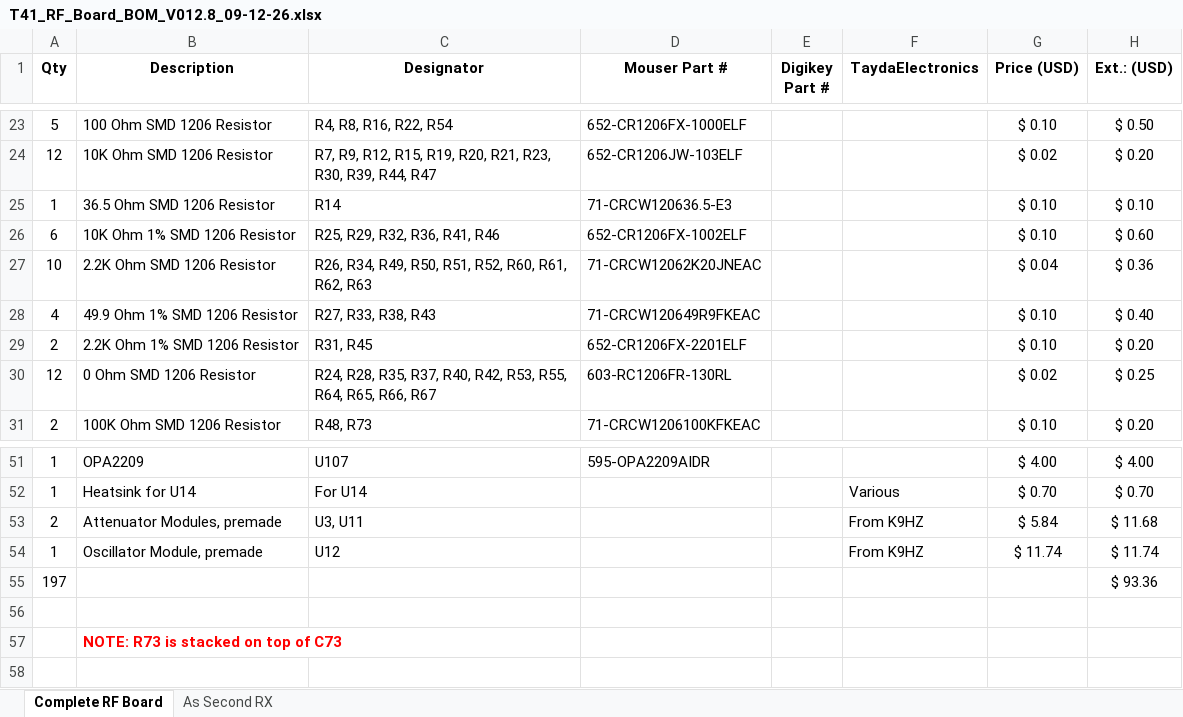
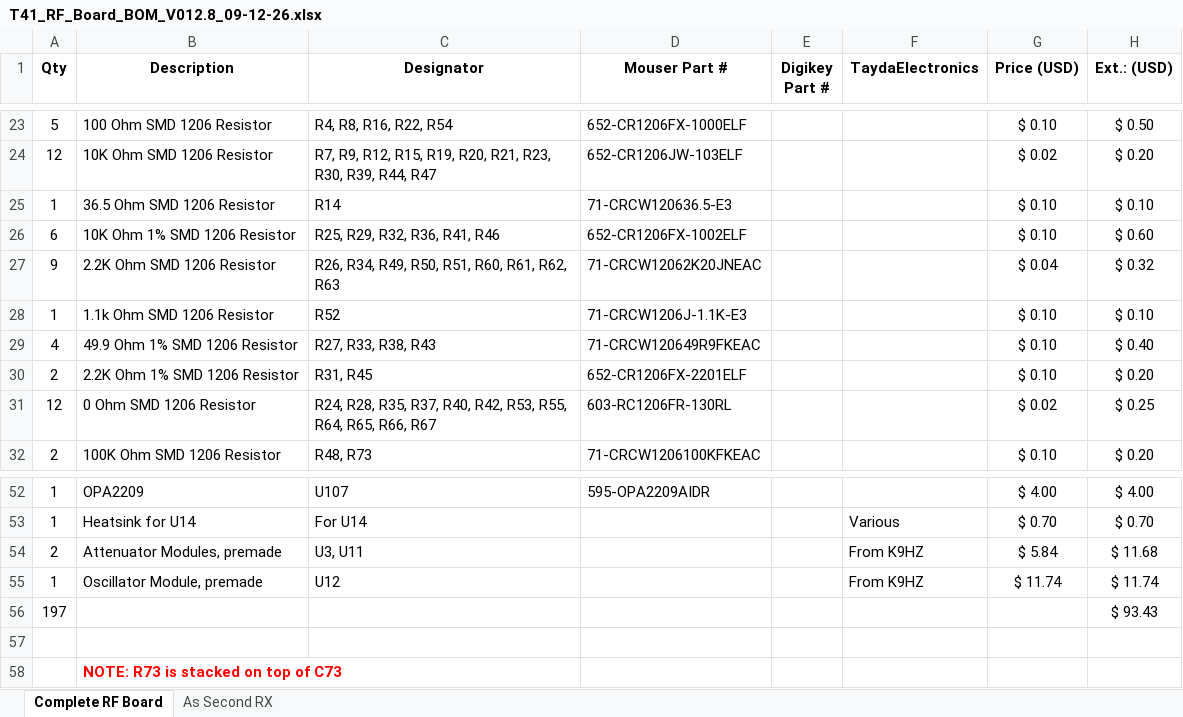
Before and after one commit to DRWJSCHMIDT/T41, an Excel workbook: T41_V012_Files/T41_V012_BOMs/Source Files/T41_RF_Board_BOM_V012.8_09-12-26.xlsx, sheet Complete RF Board, drawn as a sheet; only a part is shown, gaps mark what is left out; values as stored, in another font and other column widths than the file's, no borders; addresses are those after the commit; the diff names each change by its address in the sheet, - before the commit and + after, or states it on an @@ line.

```diff
--- a/T41_V012_Files/T41_V012_BOMs/Source Files/T41_RF_Board_BOM_V012.8_09-12-26.xlsx (sheet Complete RF Board)
+++ b/T41_V012_Files/T41_V012_BOMs/Source Files/T41_RF_Board_BOM_V012.8_09-12-26.xlsx (sheet Complete RF Board)
-A27 (Qty): 10
+A27 (Qty): 9
-C27 (Designator): …R50, R51, R52, R60, R61,…
+C27 (Designator): …R50, R51, R60, R61,…
-H27 (Ext.: (USD)): $ 0.36
+H27 (Ext.: (USD)): $ 0.32
+row 28: 1 | 1.1k Ohm SMD 1206 Resistor | R52 | 71-CRCW1206J-1.1K-E3 |  |  | $ 0.10 | $ 0.10
-H56 (Ext.: (USD)): $ 93.36
+H56 (Ext.: (USD)): $ 93.43
```
Also changed, not shown: formulas that keep their value, 1 other file.
